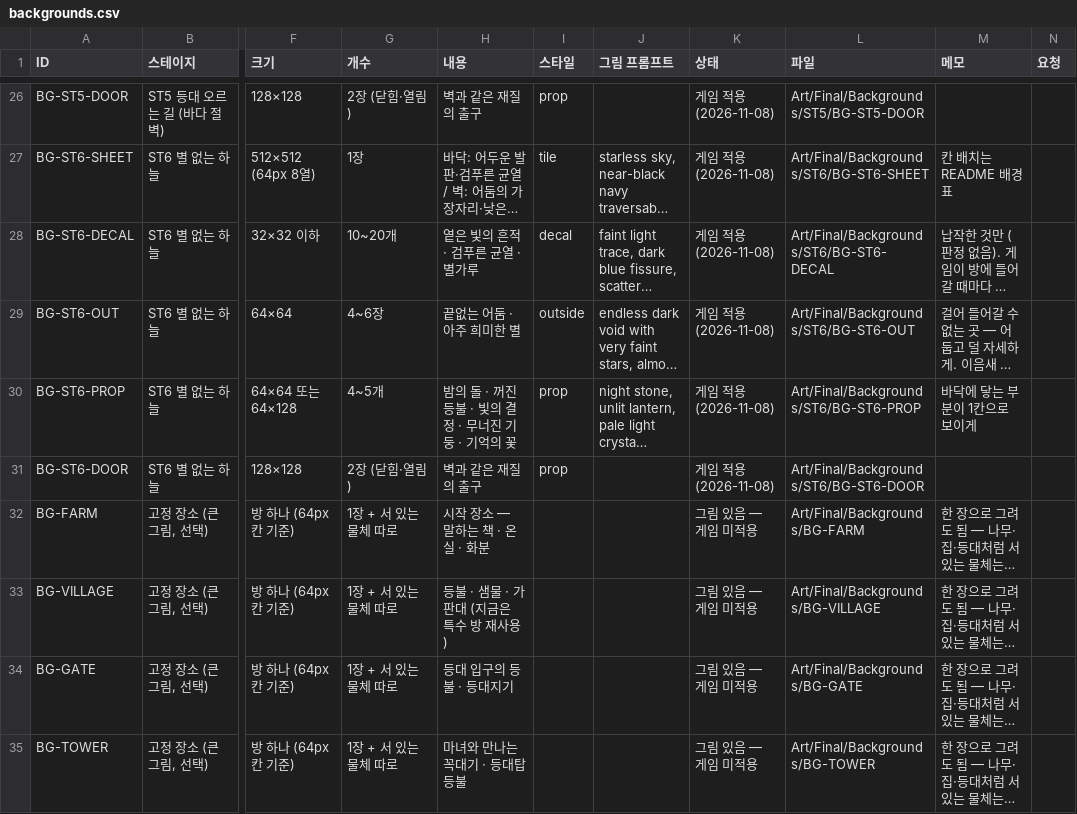
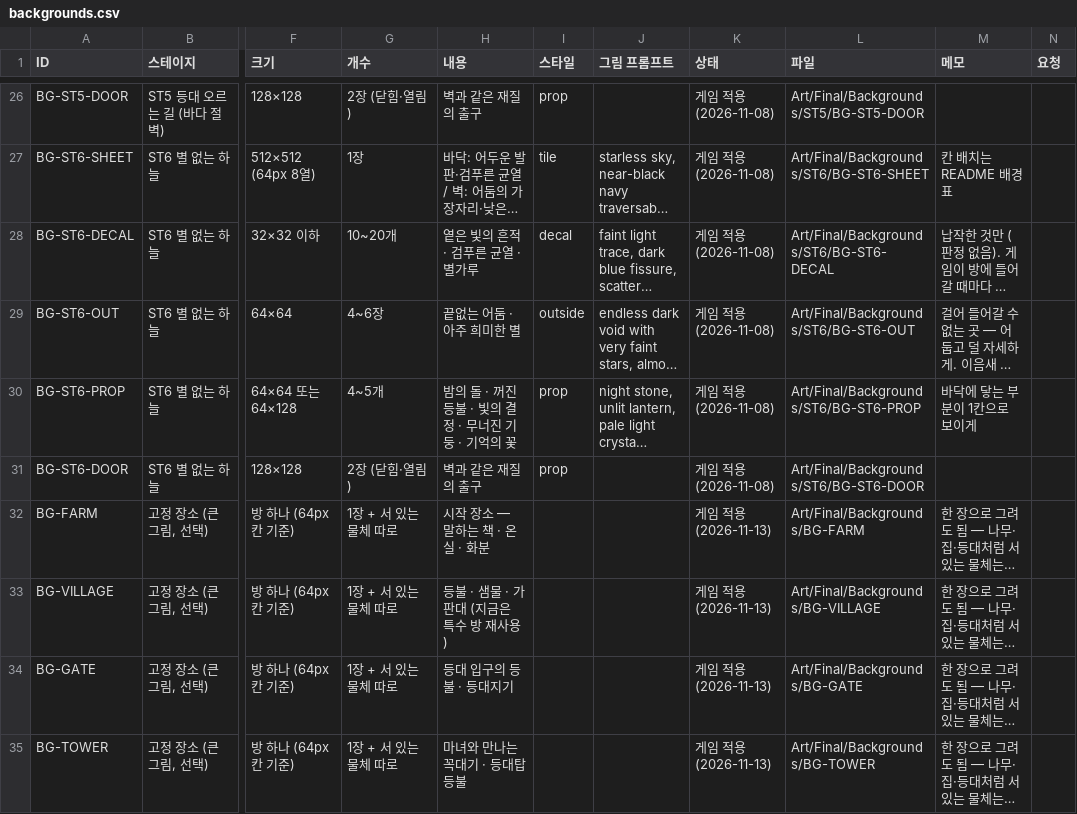
Before and after one commit to ljhl1108/joo, a CSV file: Design/Data/backgrounds.csv, drawn as a sheet; only a part is shown, gaps mark what is left out; long unchanged cells end in …; the diff names each change by its address in the sheet, - before the commit and + after, or states it on an @@ line.

```diff
--- a/Design/Data/backgrounds.csv
+++ b/Design/Data/backgrounds.csv
-K32:K35 (상태): 그림 있음 — 게임 미적용
+K32:K35 (상태): 게임 적용 (2026-11-13)
```
Also changed, not shown: 5 other files.
